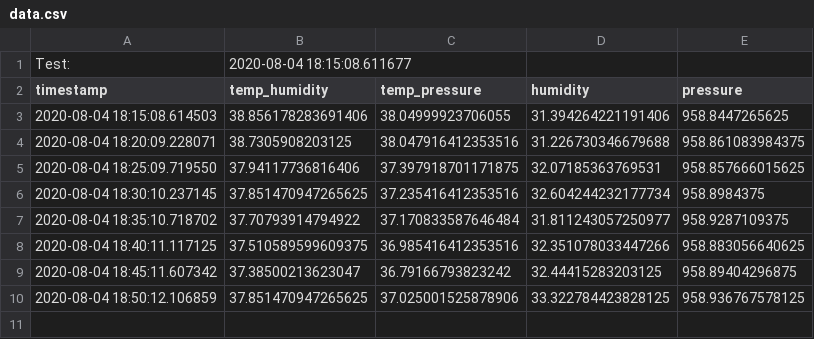
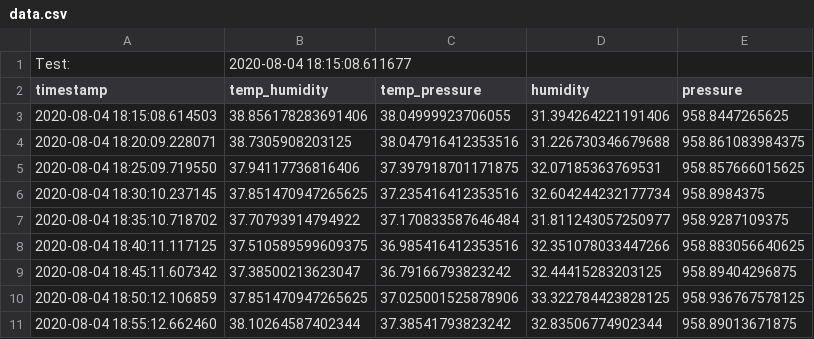
Before and after one commit to pandartb3d/eplant, a CSV file: data.csv, drawn as a sheet; the diff names each change by its address in the sheet, - before the commit and + after, or states it on an @@ line.

```diff
--- a/data.csv
+++ b/data.csv
+row 11: 2020-08-04 18:55:12.662460 | 38.10264587402344 | 37.38541793823242 | 32.83506774902344 | 958.89013671875
```
Also changed, not shown: 1 other file.
